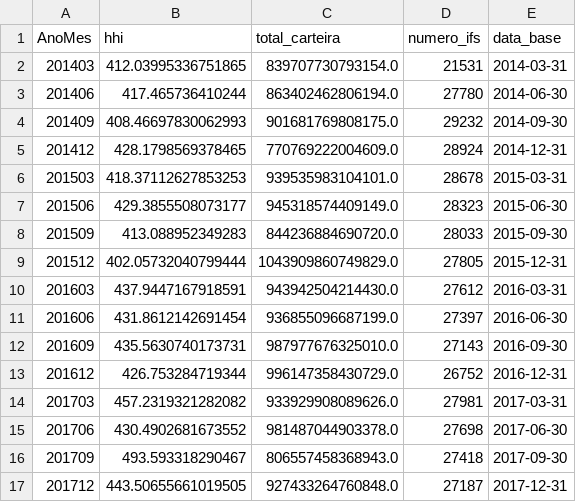
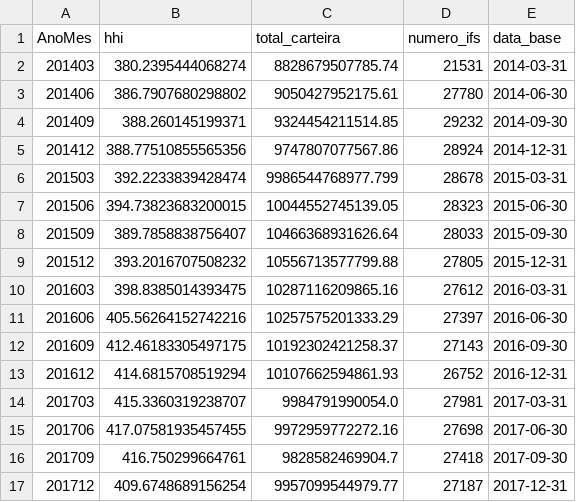
Before and after one commit to PulseDataLabs/PulseIFData, a CSV file: data/derivadas_hhi.csv, drawn as a sheet; only a part is shown; the diff covers the shown part only.

```diff
--- a/data/derivadas_hhi.csv
+++ b/data/derivadas_hhi.csv
@@ -1,17 +1,17 @@
 AnoMes,hhi,total_carteira,numero_ifs,data_base
-201403,412.03995336751865,839707730793154.0,21531,2014-03-31
-201406,417.465736410244,863402462806194.0,27780,2014-06-30
-201409,408.46697830062993,901681769808175.0,29232,2014-09-30
-201412,428.1798569378465,770769222004609.0,28924,2014-12-31
-201503,418.37112627853253,939535983104101.0,28678,2015-03-31
-201506,429.3855508073177,945318574409149.0,28323,2015-06-30
-201509,413.088952349283,844236884690720.0,28033,2015-09-30
-201512,402.05732040799444,1043909860749829.0,27805,2015-12-31
-201603,437.9447167918591,943942504214430.0,27612,2016-03-31
-201606,431.8612142691454,936855096687199.0,27397,2016-06-30
-201609,435.5630740173731,987977676325010.0,27143,2016-09-30
-201612,426.753284719344,996147358430729.0,26752,2016-12-31
-201703,457.2319321282082,933929908089626.0,27981,2017-03-31
-201706,430.4902681673552,981487044903378.0,27698,2017-06-30
-201709,493.593318290467,806557458368943.0,27418,2017-09-30
-201712,443.50655661019505,927433264760848.0,27187,2017-12-31
+201403,380.2395444068274,8828679507785.74,21531,2014-03-31
+201406,386.7907680298802,9050427952175.61,27780,2014-06-30
+201409,388.260145199371,9324454211514.85,29232,2014-09-30
+201412,388.77510855565356,9747807077567.86,28924,2014-12-31
+201503,392.2233839428474,9986544768977.799,28678,2015-03-31
+201506,394.73823683200015,10044552745139.05,28323,2015-06-30
+201509,389.7858838756407,10466368931626.64,28033,2015-09-30
+201512,393.2016707508232,10556713577799.88,27805,2015-12-31
+201603,398.8385014393475,10287116209865.16,27612,2016-03-31
+201606,405.56264152742216,10257575201333.29,27397,2016-06-30
+201609,412.46183305497175,10192302421258.37,27143,2016-09-30
+201612,414.6815708519294,10107662594861.93,26752,2016-12-31
+201703,415.3360319238707,9984791990054.0,27981,2017-03-31
+201706,417.07581935457455,9972959772272.16,27698,2017-06-30
+201709,416.750299664761,9828582469904.7,27418,2017-09-30
+201712,409.6748689156254,9957099544979.77,27187,2017-12-31
```
Also changed, not shown: 56 edited cells elsewhere in this file, 36 other files.
